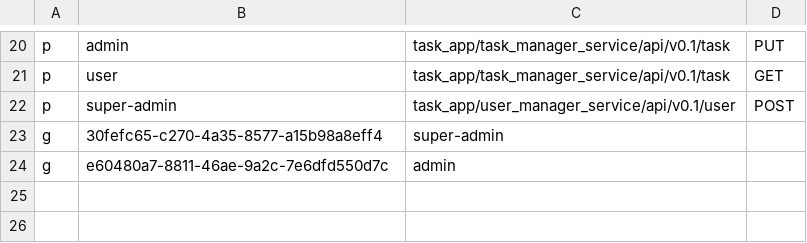
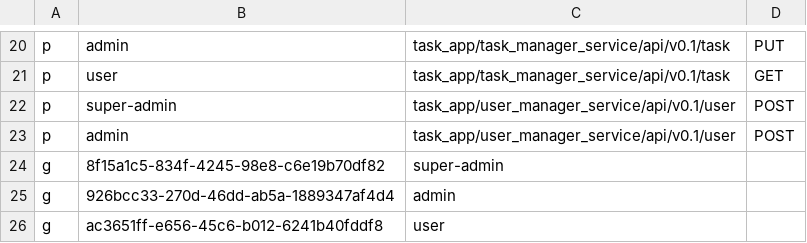
Before and after one commit to TngPrag/Task_management_app, a CSV file: Auth/config/policy.csv, drawn as a sheet; only a part is shown, gaps mark what is left out.

```diff
--- a/Auth/config/policy.csv
+++ b/Auth/config/policy.csv
@@ -22,3 +22,5 @@ p, user, task_app/task_manager_service/api/v0.1/task, GET
 p, super-admin, task_app/user_manager_service/api/v0.1/user, POST
-g, 30fefc65-c270-4a35-8577-a15b98a8eff4, super-admin
-g, e60480a7-8811-46ae-9a2c-7e6dfd550d7c, admin
+p, admin, task_app/user_manager_service/api/v0.1/user, POST
+g, 8f15a1c5-834f-4245-98e8-c6e19b70df82, super-admin
+g, 926bcc33-270d-46dd-ab5a-1889347af4d4, admin
+g, ac3651ff-e656-45c6-b012-6241b40fddf8, user
```
Also changed, not shown: 2 other files.
